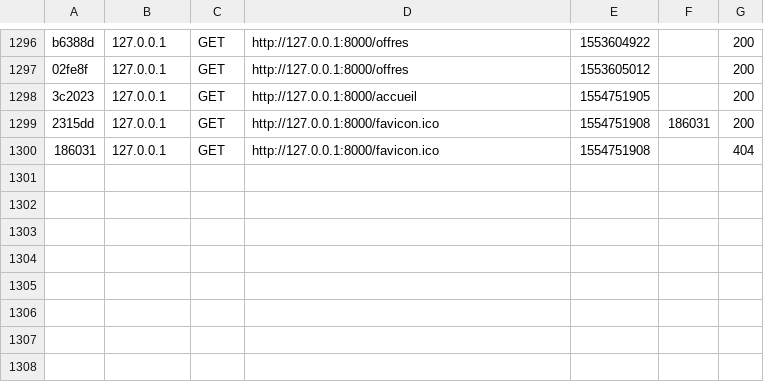
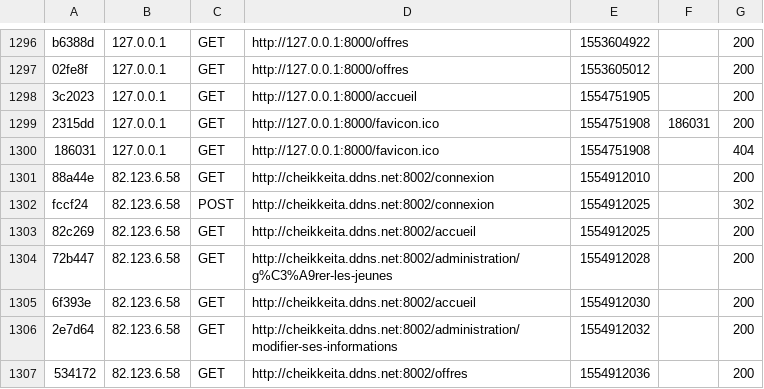
Before and after one commit to Bileygr/ppe2, a CSV file: var/cache/dev/profiler/index.csv, drawn as a sheet; only a part is shown, gaps mark what is left out; the diff names each change by its address in the sheet, - before the commit and + after, or states it on an @@ line.

Commit message:
- Cache.
- Version de la migration pour la base de données.

```diff
--- a/var/cache/dev/profiler/index.csv
+++ b/var/cache/dev/profiler/index.csv
+row 1301: 88a44e | 82.123.6.58 | GET | http://cheikkeita.ddns.net:8002/connexion | 1554912010 |  | 200
+row 1302: fccf24 | 82.123.6.58 | POST | http://cheikkeita.ddns.net:8002/connexion | 1554912025 |  | 302
+row 1303: 82c269 | 82.123.6.58 | GET | http://cheikkeita.ddns.net:8002/accueil | 1554912025 |  | 200
+row 1304: 72b447 | 82.123.6.58 | GET | http://cheikkeita.ddns.net:8002/administration/g%C3%A9rer-les-jeunes | 1554912028 |  | 200
+row 1305: 6f393e | 82.123.6.58 | GET | http://cheikkeita.ddns.net:8002/accueil | 1554912030 |  | 200
+row 1306: 2e7d64 | 82.123.6.58 | GET | http://cheikkeita.ddns.net:8002/administration/modifier-ses-informations | 1554912032 |  | 200
+row 1307: 534172 | 82.123.6.58 | GET | http://cheikkeita.ddns.net:8002/offres | 1554912036 |  | 200
```
Also changed, not shown: 10 other files.
